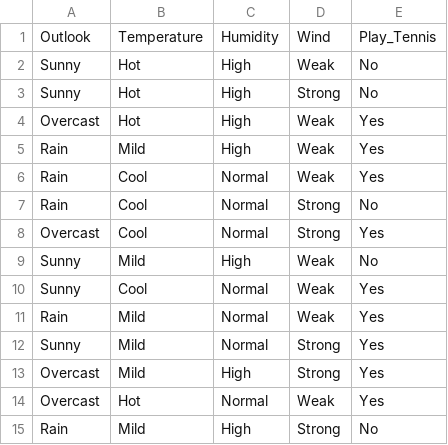
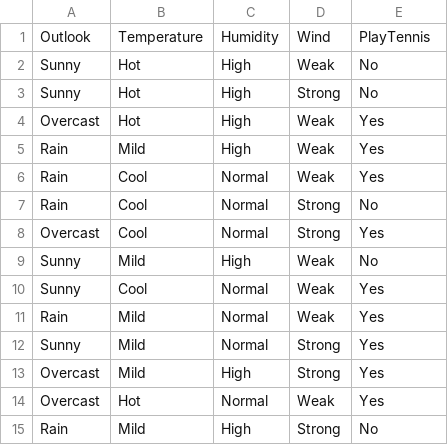
Before and after one commit to vinayhr01/aimlpy, a CSV file: tsn.csv, drawn as a sheet.

Commit message:
small changes

```diff
--- a/tsn.csv
+++ b/tsn.csv
@@ -1,2 +1,2 @@
-Outlook,Temperature,Humidity,Wind,Play_Tennis
+Outlook,Temperature,Humidity,Wind,PlayTennis
 Sunny,Hot,High,Weak,No
```
